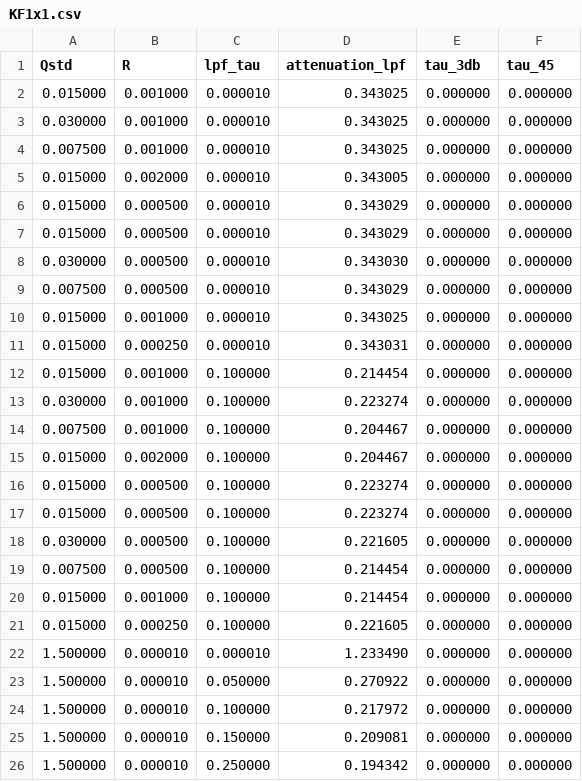
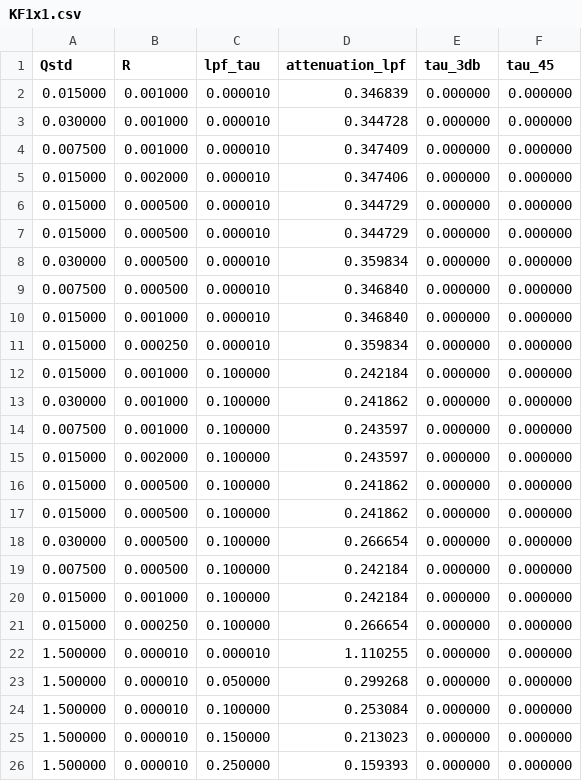
Before and after one commit to davegutz/mySolarStateOfCharge, a CSV file: SOC_Particle/pyStateOfCharge/KF1x1.csv, drawn as a sheet.

```diff
--- a/SOC_Particle/pyStateOfCharge/KF1x1.csv
+++ b/SOC_Particle/pyStateOfCharge/KF1x1.csv
@@ -1,26 +1,26 @@
 Qstd, R, lpf_tau, attenuation_lpf, tau_3db, tau_45,
- 0.015000, 0.001000, 0.000010, 0.343025, 0.000000, 0.000000,
- 0.030000, 0.001000, 0.000010, 0.343025, 0.000000, 0.000000,
- 0.007500, 0.001000, 0.000010, 0.343025, 0.000000, 0.000000,
- 0.015000, 0.002000, 0.000010, 0.343005, 0.000000, 0.000000,
- 0.015000, 0.000500, 0.000010, 0.343029, 0.000000, 0.000000,
- 0.015000, 0.000500, 0.000010, 0.343029, 0.000000, 0.000000,
- 0.030000, 0.000500, 0.000010, 0.343030, 0.000000, 0.000000,
- 0.007500, 0.000500, 0.000010, 0.343029, 0.000000, 0.000000,
- 0.015000, 0.001000, 0.000010, 0.343025, 0.000000, 0.000000,
- 0.015000, 0.000250, 0.000010, 0.343031, 0.000000, 0.000000,
- 0.015000, 0.001000, 0.100000, 0.214454, 0.000000, 0.000000,
- 0.030000, 0.001000, 0.100000, 0.223274, 0.000000, 0.000000,
- 0.007500, 0.001000, 0.100000, 0.204467, 0.000000, 0.000000,
- 0.015000, 0.002000, 0.100000, 0.204467, 0.000000, 0.000000,
- 0.015000, 0.000500, 0.100000, 0.223274, 0.000000, 0.000000,
- 0.015000, 0.000500, 0.100000, 0.223274, 0.000000, 0.000000,
- 0.030000, 0.000500, 0.100000, 0.221605, 0.000000, 0.000000,
- 0.007500, 0.000500, 0.100000, 0.214454, 0.000000, 0.000000,
- 0.015000, 0.001000, 0.100000, 0.214454, 0.000000, 0.000000,
- 0.015000, 0.000250, 0.100000, 0.221605, 0.000000, 0.000000,
- 1.500000, 0.000010, 0.000010, 1.233490, 0.000000, 0.000000,
- 1.500000, 0.000010, 0.050000, 0.270922, 0.000000, 0.000000,
- 1.500000, 0.000010, 0.100000, 0.217972, 0.000000, 0.000000,
- 1.500000, 0.000010, 0.150000, 0.209081, 0.000000, 0.000000,
- 1.500000, 0.000010, 0.250000, 0.194342, 0.000000, 0.000000,
+ 0.015000, 0.001000, 0.000010, 0.346839, 0.000000, 0.000000,
+ 0.030000, 0.001000, 0.000010, 0.344728, 0.000000, 0.000000,
+ 0.007500, 0.001000, 0.000010, 0.347409, 0.000000, 0.000000,
+ 0.015000, 0.002000, 0.000010, 0.347406, 0.000000, 0.000000,
+ 0.015000, 0.000500, 0.000010, 0.344729, 0.000000, 0.000000,
+ 0.015000, 0.000500, 0.000010, 0.344729, 0.000000, 0.000000,
+ 0.030000, 0.000500, 0.000010, 0.359834, 0.000000, 0.000000,
+ 0.007500, 0.000500, 0.000010, 0.346840, 0.000000, 0.000000,
+ 0.015000, 0.001000, 0.000010, 0.346840, 0.000000, 0.000000,
+ 0.015000, 0.000250, 0.000010, 0.359834, 0.000000, 0.000000,
+ 0.015000, 0.001000, 0.100000, 0.242184, 0.000000, 0.000000,
+ 0.030000, 0.001000, 0.100000, 0.241862, 0.000000, 0.000000,
+ 0.007500, 0.001000, 0.100000, 0.243597, 0.000000, 0.000000,
+ 0.015000, 0.002000, 0.100000, 0.243597, 0.000000, 0.000000,
+ 0.015000, 0.000500, 0.100000, 0.241862, 0.000000, 0.000000,
+ 0.015000, 0.000500, 0.100000, 0.241862, 0.000000, 0.000000,
+ 0.030000, 0.000500, 0.100000, 0.266654, 0.000000, 0.000000,
+ 0.007500, 0.000500, 0.100000, 0.242184, 0.000000, 0.000000,
+ 0.015000, 0.001000, 0.100000, 0.242184, 0.000000, 0.000000,
+ 0.015000, 0.000250, 0.100000, 0.266654, 0.000000, 0.000000,
+ 1.500000, 0.000010, 0.000010, 1.110255, 0.000000, 0.000000,
+ 1.500000, 0.000010, 0.050000, 0.299268, 0.000000, 0.000000,
+ 1.500000, 0.000010, 0.100000, 0.253084, 0.000000, 0.000000,
+ 1.500000, 0.000010, 0.150000, 0.213023, 0.000000, 0.000000,
+ 1.500000, 0.000010, 0.250000, 0.159393, 0.000000, 0.000000,
```
Also changed, not shown: 8 other files.
